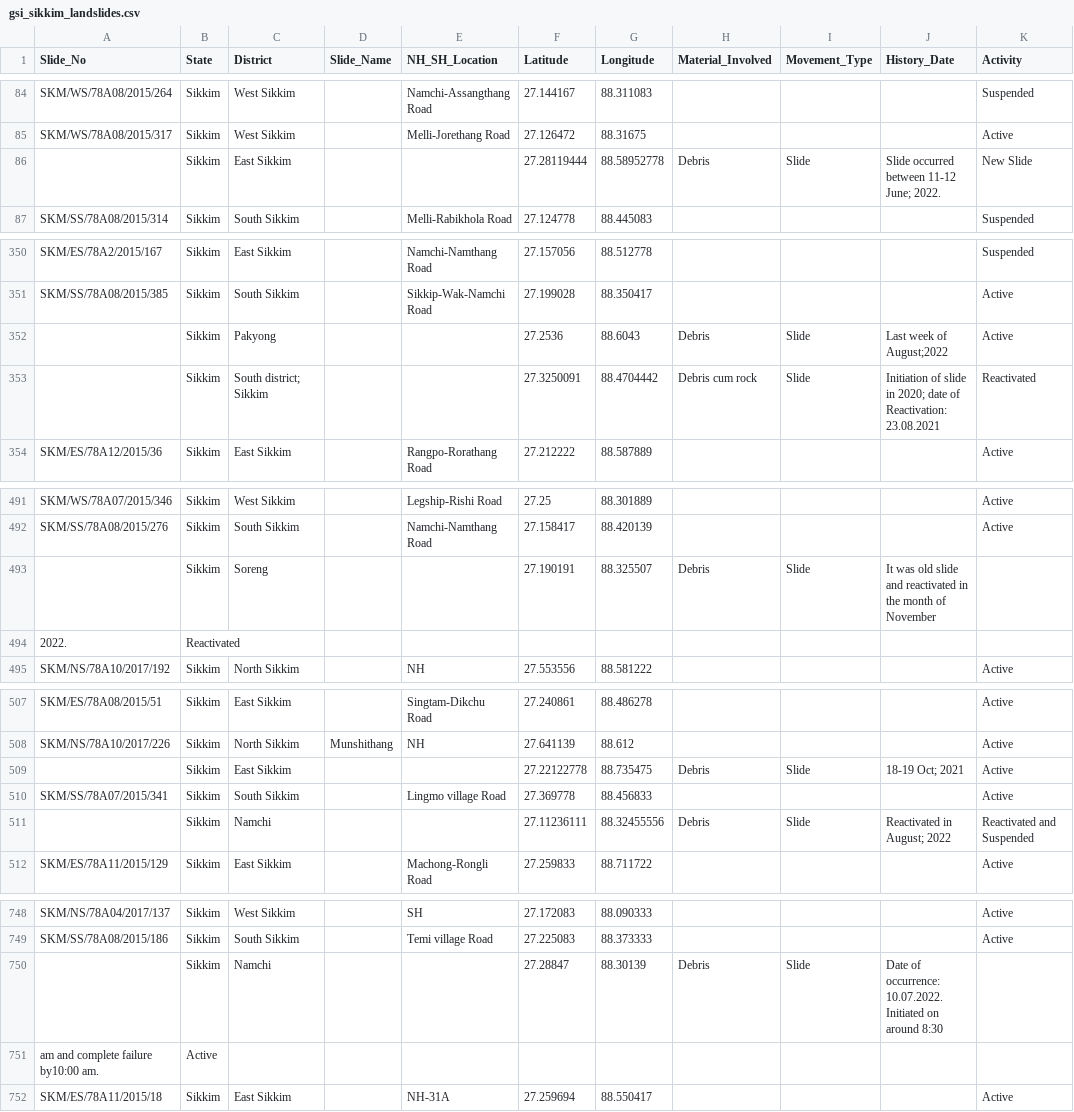
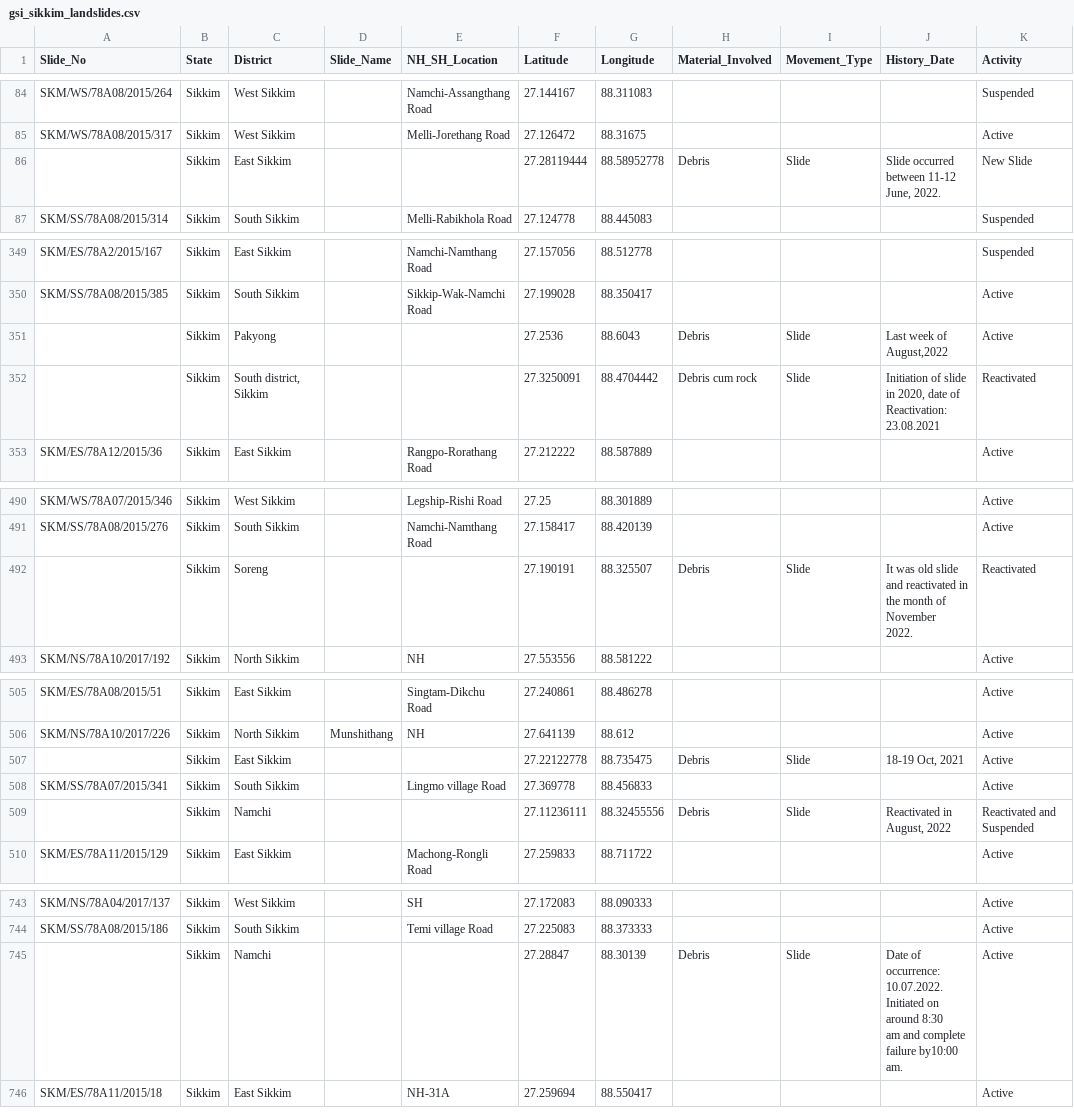
Before and after one commit to Rushithaborra/LandSlide, a CSV file: data/raw/gsi_sikkim_landslides.csv, drawn as a sheet; only a part is shown, gaps mark what is left out; the diff covers the shown part only.

```diff
--- a/data/raw/gsi_sikkim_landslides.csv
+++ b/data/raw/gsi_sikkim_landslides.csv
@@ -85,3 +85,3 @@ SKM/WS/78A08/2015/264,Sikkim,West Sikkim, ,Namchi-Assangthang Road,27.144167,88.
 SKM/WS/78A08/2015/317,Sikkim,West Sikkim, ,Melli-Jorethang Road,27.126472,88.31675,,,,Active
- ,Sikkim,East Sikkim,,,27.28119444,88.58952778,Debris,Slide,Slide occurred between 11-12 June; 2022.,New Slide
+ ,Sikkim,East Sikkim,,,27.28119444,88.58952778,Debris,Slide,"Slide occurred between 11-12 June, 2022.",New Slide
 SKM/SS/78A08/2015/314,Sikkim,South Sikkim, ,Melli-Rabikhola Road,27.124778,88.445083,,,,Suspended
@@ -351,4 +351,4 @@ SKM/ES/78A2/2015/167,Sikkim, East Sikkim, ,Namchi-Namthang Road,27.157056,88.512
 SKM/SS/78A08/2015/385,Sikkim,South Sikkim, ,Sikkip-Wak-Namchi Road,27.199028,88.350417,,,,Active
- ,Sikkim,Pakyong,,,27.2536,88.6043,Debris,Slide,Last week of August;2022,Active
- ,Sikkim,South district; Sikkim,,,27.3250091,88.4704442,Debris cum rock,Slide,Initiation of slide in 2020; date of Reactivation: 23.08.2021,Reactivated
+ ,Sikkim,Pakyong,,,27.2536,88.6043,Debris,Slide,"Last week of August,2022",Active
+ ,Sikkim,"South district, Sikkim",,,27.3250091,88.4704442,Debris cum rock,Slide,"Initiation of slide in 2020, date of Reactivation: 23.08.2021",Reactivated
 SKM/ES/78A12/2015/36,Sikkim, East Sikkim, ,Rangpo-Rorathang Road,27.212222,88.587889,,,,Active
@@ -492,4 +492,4 @@ SKM/WS/78A07/2015/346,Sikkim,West Sikkim, ,Legship-Rishi Road,27.25,88.301889,,,
 SKM/SS/78A08/2015/276,Sikkim,South Sikkim, ,Namchi-Namthang Road,27.158417,88.420139,,,,Active
- ,Sikkim,Soreng,,,27.190191,88.325507,Debris,Slide,It was old slide and reactivated in the month of November
-2022.,Reactivated
+ ,Sikkim,Soreng,,,27.190191,88.325507,Debris,Slide,"It was old slide and reactivated in the month of November
+2022.",Reactivated
 SKM/NS/78A10/2017/192,Sikkim,North Sikkim, ,NH,27.553556,88.581222,,,,Active
@@ -508,5 +508,5 @@ SKM/ES/78A08/2015/51,Sikkim, East Sikkim, ,Singtam-Dikchu Road,27.240861,88.4862
 SKM/NS/78A10/2017/226,Sikkim,North Sikkim,Munshithang,NH,27.641139,88.612,,,,Active
- ,Sikkim,East Sikkim,,,27.22122778,88.735475,Debris,Slide,18-19 Oct; 2021,Active
+ ,Sikkim,East Sikkim,,,27.22122778,88.735475,Debris,Slide,"18-19 Oct, 2021",Active
 SKM/SS/78A07/2015/341,Sikkim,South Sikkim, ,Lingmo village Road,27.369778,88.456833,,,,Active
- ,Sikkim,Namchi,,,27.11236111,88.32455556,Debris,Slide,Reactivated in August; 2022,Reactivated and Suspended
+ ,Sikkim,Namchi,,,27.11236111,88.32455556,Debris,Slide,"Reactivated in August, 2022",Reactivated and Suspended
 SKM/ES/78A11/2015/129,Sikkim, East Sikkim, ,Machong-Rongli Road,27.259833,88.711722,,,,Active
@@ -749,4 +746,4 @@ SKM/NS/78A04/2017/137,Sikkim,West Sikkim, ,SH,27.172083,88.090333,,,,Active
 SKM/SS/78A08/2015/186,Sikkim,South Sikkim, ,Temi village Road,27.225083,88.373333,,,,Active
- ,Sikkim,Namchi,,,27.28847,88.30139,Debris,Slide,Date  of  occurrence:  10.07.2022.  Initiated  on  around  8:30
-am and complete failure by10:00 am.,Active
+ ,Sikkim,Namchi,,,27.28847,88.30139,Debris,Slide,"Date  of  occurrence:  10.07.2022.  Initiated  on  around  8:30
+am and complete failure by10:00 am.",Active
 SKM/ES/78A11/2015/18,Sikkim, East Sikkim, ,NH-31A,27.259694,88.550417,,,,Active
```
Also changed, not shown: 5 removed rows and 30 edited cells elsewhere in this file, 37 other files.
